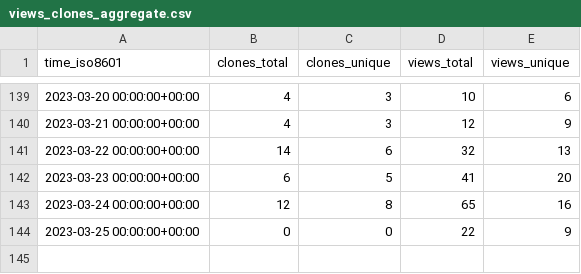
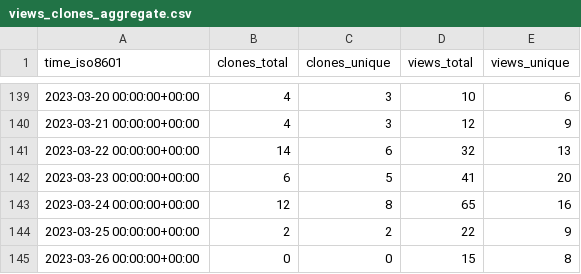
Before and after one commit to TechDevOfficial/SteamDepotDownloaderGUI, a CSV file: mmvanheusden/SteamDepotDownloaderGUI/ghrs-data/views_clones_aggregate.csv, drawn as a sheet; only a part is shown, gaps mark what is left out.

```diff
--- a/mmvanheusden/SteamDepotDownloaderGUI/ghrs-data/views_clones_aggregate.csv
+++ b/mmvanheusden/SteamDepotDownloaderGUI/ghrs-data/views_clones_aggregate.csv
@@ -143,2 +143,3 @@ time_iso8601,clones_total,clones_unique,views_total,views_unique
 2023-03-24 00:00:00+00:00,12,8,65,16
-2023-03-25 00:00:00+00:00,0,0,22,9
+2023-03-25 00:00:00+00:00,2,2,22,9
+2023-03-26 00:00:00+00:00,0,0,15,8
```
Also changed, not shown: 1 other file.
